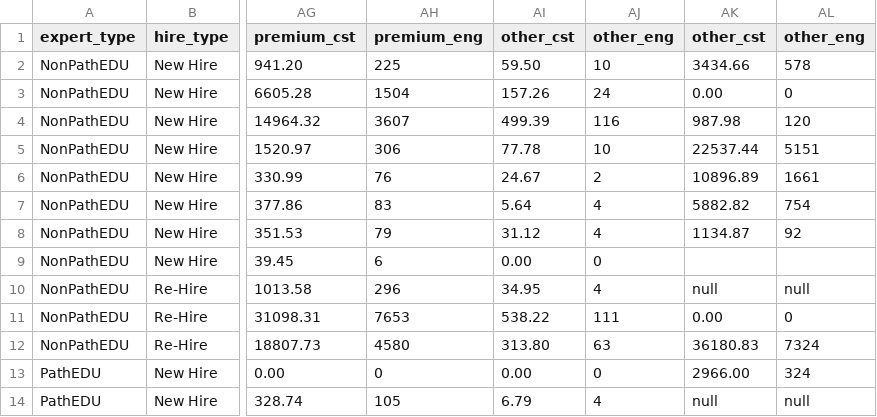
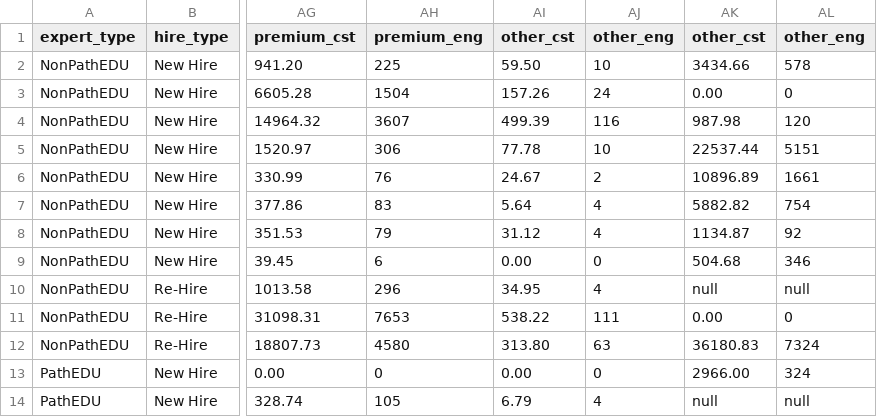
Before and after one commit to kzarubinski/doc_readiness, a TSV file: data_ts_overall.tsv, drawn as a sheet; only a part is shown, gaps mark what is left out; the diff names each change by its address in the sheet, - before the commit and + after, or states it on an @@ line.

```diff
--- a/data_ts_overall.tsv
+++ b/data_ts_overall.tsv
-AK9 (other_cst): (empty)
+AK9 (other_cst): 504.68
-AL9 (other_eng): (empty)
+AL9 (other_eng): 346
```
Also changed, not shown: data_ps_grad.tsv, data_ps_overall.tsv, 6 other files.
